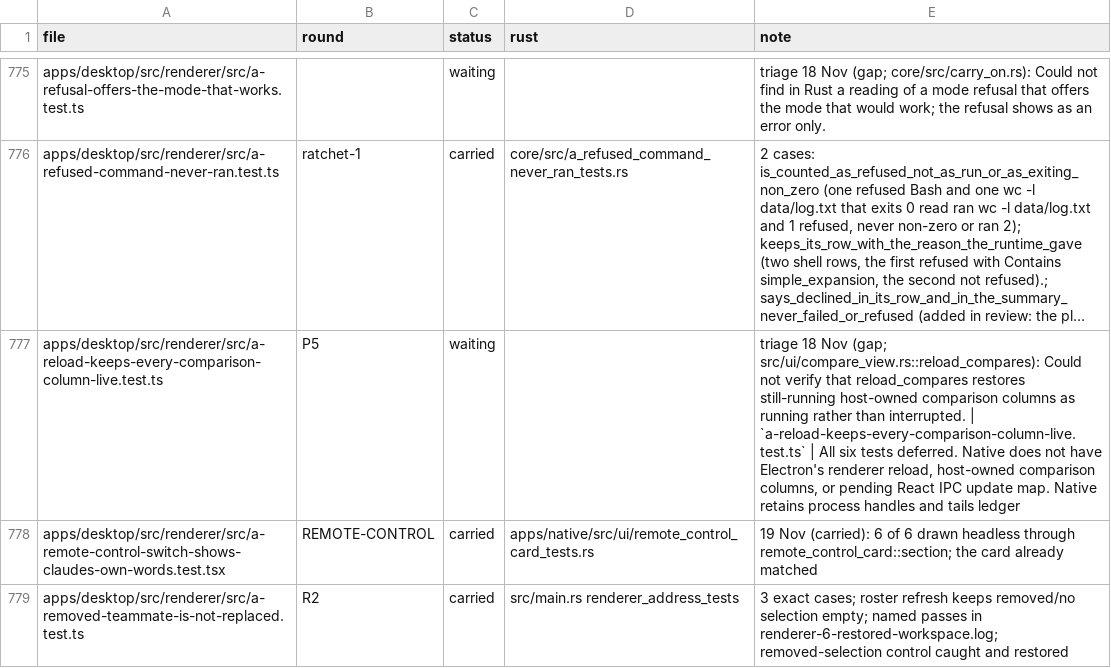
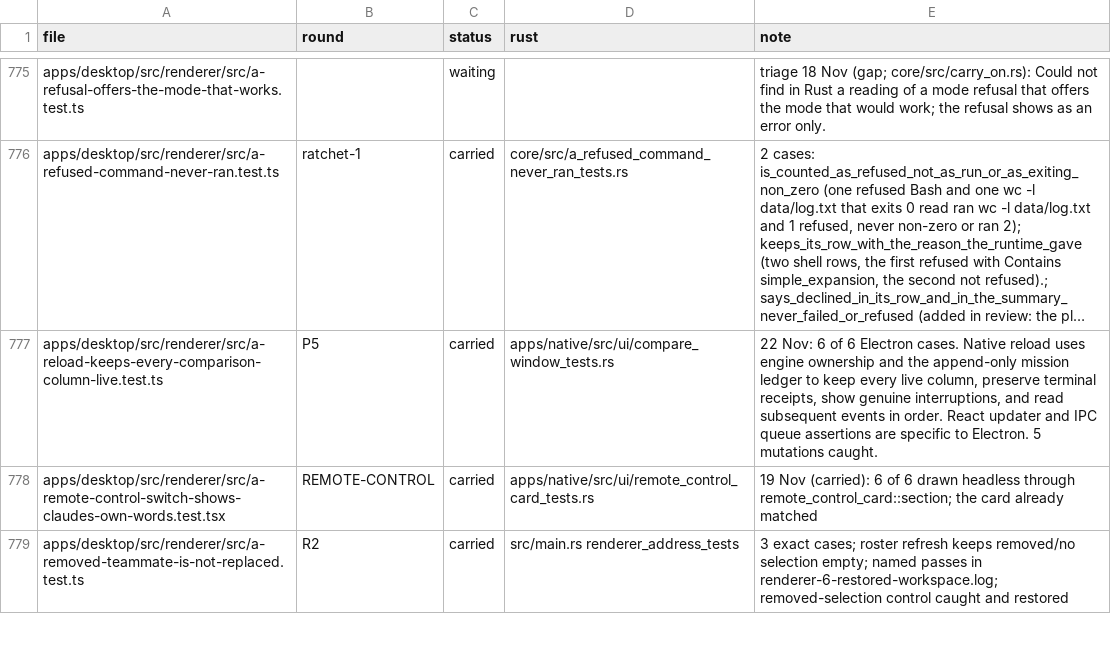
Before and after one commit to StopBanning/locust, a TSV file: apps/native/parity/tests.tsv, drawn as a sheet; only a part is shown, gaps mark what is left out; long unchanged cells end in …; the diff names each change by its address in the sheet, - before the commit and + after, or states it on an @@ line.

```diff
--- a/apps/native/parity/tests.tsv
+++ b/apps/native/parity/tests.tsv
-C777 (status): waiting
+C777 (status): carried
-D777 (rust): (empty)
+D777 (rust): apps/native/src/ui/compare_window_tests.rs
-E777 (note): triage 18 Nov (gap; src/ui/compare_view.rs::reload_compares): Could not verify that reload_compares restores still-running host-owned comparison columns as running rather than interrupted. | `a-reload-keeps-every-comparison-column-live.test.ts` | All six tests deferred. Native does not have Electron's renderer reload, host-owned comparison columns, or pending React IPC update map. Native retains process handles and tails ledger
+E777 (note): 22 Nov: 6 of 6 Electron cases. Native reload uses engine ownership and the append-only mission ledger to keep every live column, preserve terminal receipts, show genuine interruptions, and read subsequent events in order. React updater and IPC queue assertions are specific to Electron. 5 mutations caught.
```
Also changed, not shown: apps/native/parity/cases.tsv, 2 other files.
